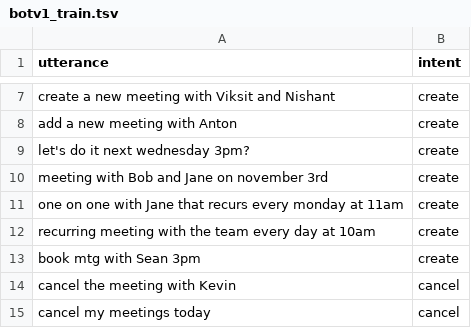
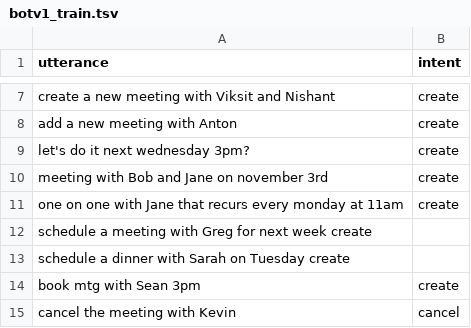
Before and after one commit to myralabs/pymyra, a TSV file: tutorial/data/botv1/botv1_train.tsv, drawn as a sheet; only a part is shown, gaps mark what is left out; the shorter side is filled out with more unchanged rows; removed rows and columns are numbered as before the commit, all else as after; the diff names each change by its address in the sheet, - before the commit and + after, or states it on an @@ line.

Commit message:
Update botv1_train.tsv

```diff
--- a/tutorial/data/botv1/botv1_train.tsv
+++ b/tutorial/data/botv1/botv1_train.tsv
-row 12: recurring meeting with the team every day at 10am | create
+row 12: schedule a meeting with Greg for next week create
+row 13: schedule a dinner with Sarah on Tuesday create
```
